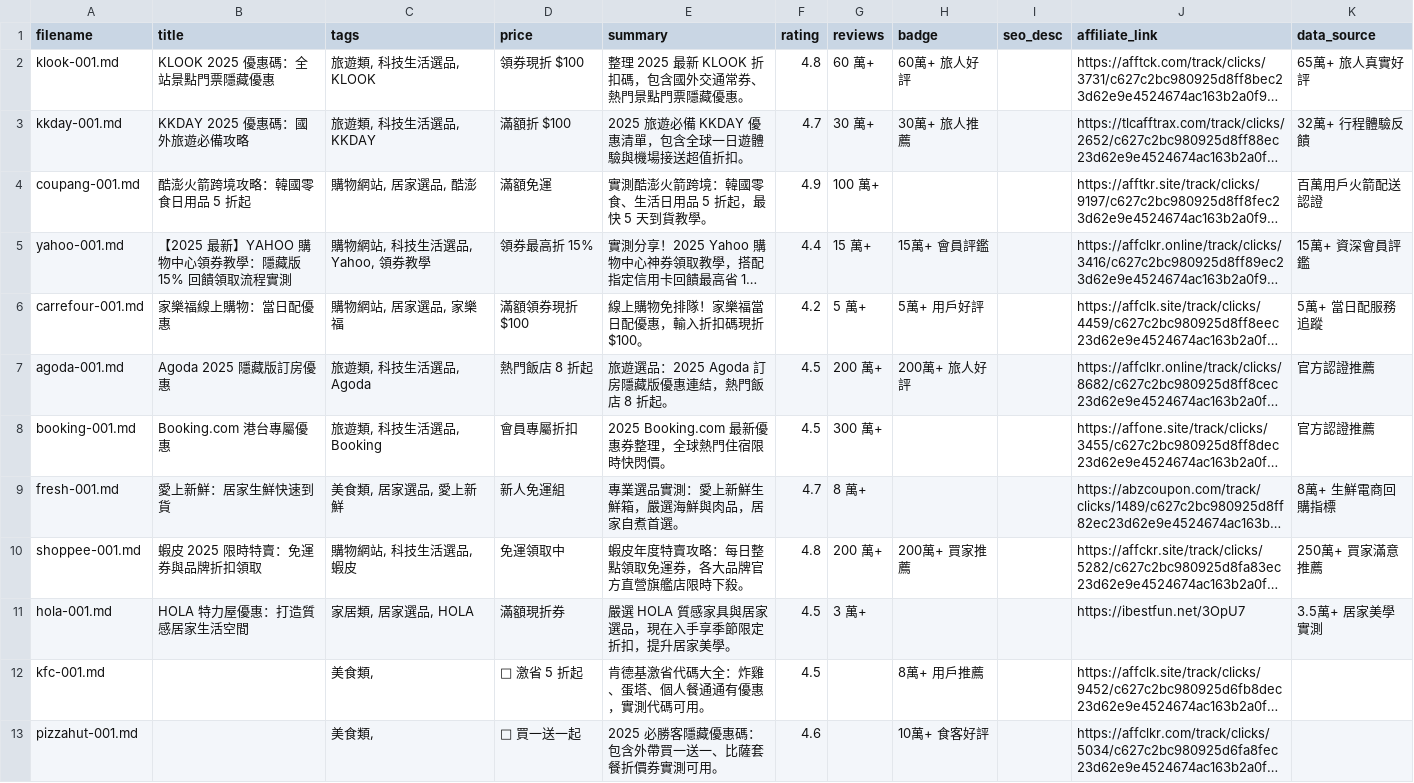
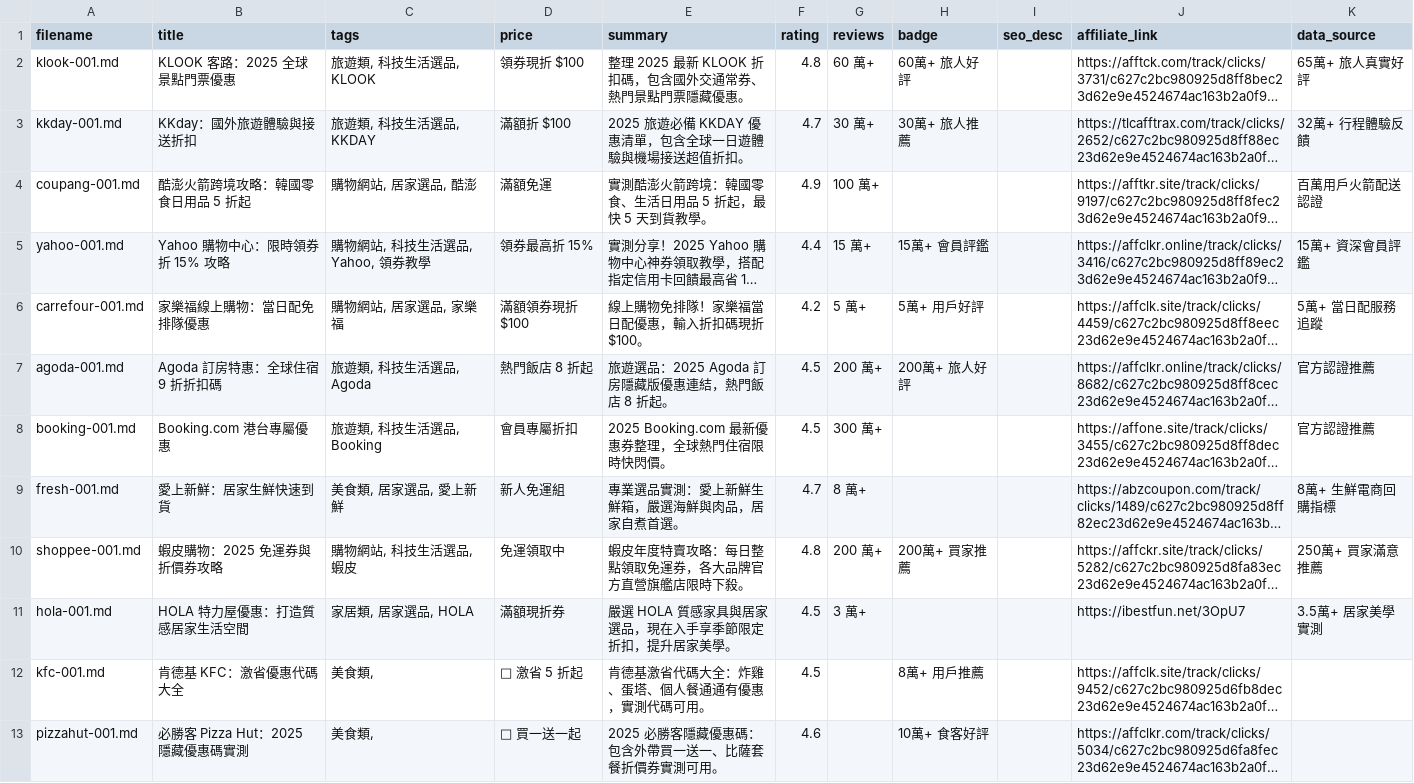
Before and after one commit to lifeexpertise929/lifeexpertise929.github.io, a CSV file: products.csv, drawn as a sheet; long unchanged cells end in …; the diff names each change by its address in the sheet, - before the commit and + after, or states it on an @@ line.

```diff
--- a/products.csv
+++ b/products.csv
-B2 (title): KLOOK 2025 優惠碼：全站景點門票隱藏優惠
+B2 (title): KLOOK 客路：2025 全球景點門票優惠
-B3 (title): KKDAY 2025 優惠碼：國外旅遊必備攻略
+B3 (title): KKday：國外旅遊體驗與接送折扣
-B5 (title): 【2025 最新】YAHOO 購物中心領券教學：隱藏版 15% 回饋領取流程實測
+B5 (title): Yahoo 購物中心：限時領券折 15% 攻略
-B6 (title): 家樂福線上購物：當日配優惠
+B6 (title): 家樂福線上購物：當日配免排隊優惠
-B7 (title): Agoda 2025 隱藏版訂房優惠
+B7 (title): Agoda 訂房特惠：全球住宿 9 折折扣碼
-B10 (title): 蝦皮 2025 限時特賣：免運券與品牌折扣領取
+B10 (title): 蝦皮購物：2025 免運券與折價券攻略
-B12 (title): (empty)
+B12 (title): 肯德基 KFC：激省優惠代碼大全
-B13 (title): (empty)
+B13 (title): 必勝客 Pizza Hut：2025 隱藏優惠碼實測
```
Also changed, not shown: 9 other files.
